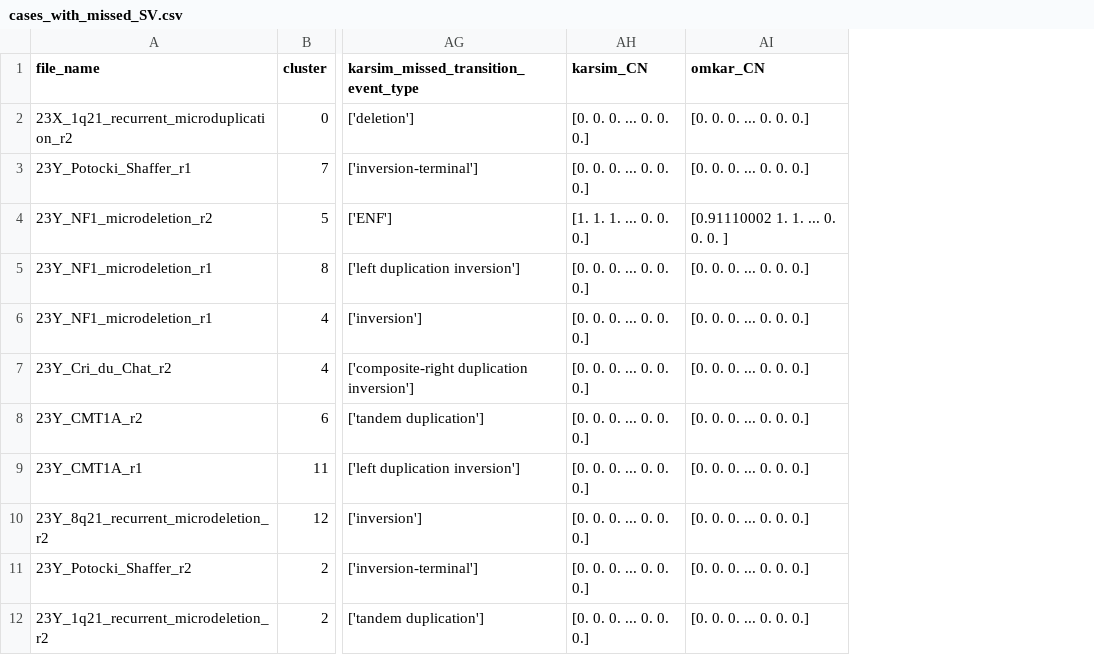
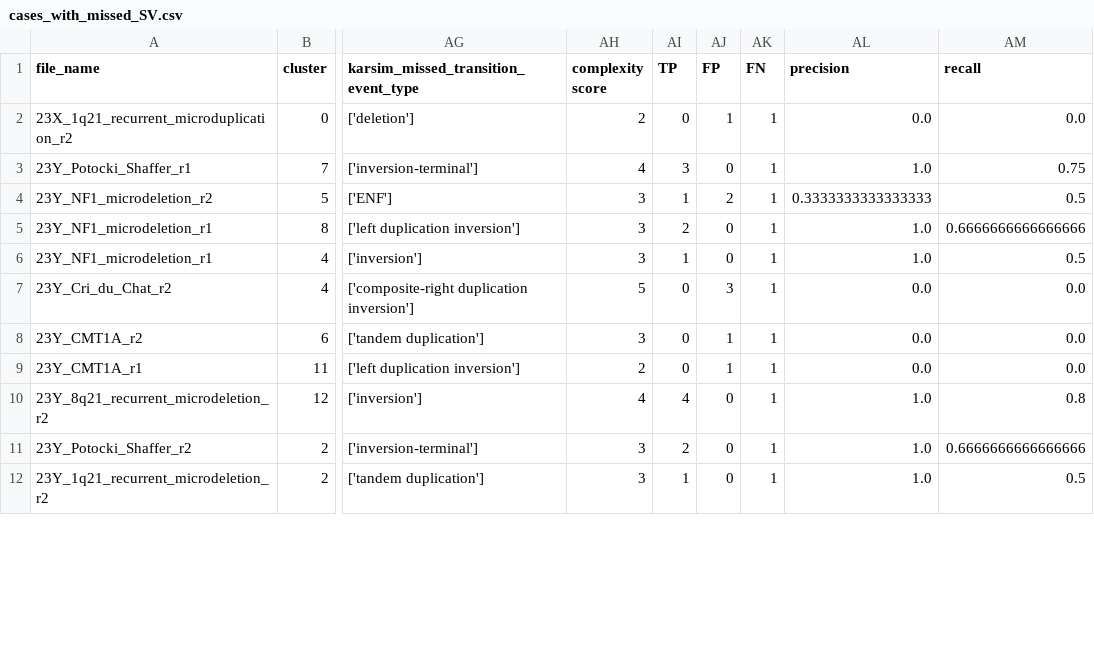
Before and after one commit to Zhaoyang-Jia/KarComparator, a CSV file: omkar_analyses_pipeline/builds/b14/analyses_summary/cases_with_missed_SV.csv, drawn as a sheet; only a part is shown, gaps mark what is left out; removed rows and columns are numbered as before the commit, all else as after; the diff names each change by its address in the sheet, - before the commit and + after, or states it on an @@ line.

```diff
--- a/omkar_analyses_pipeline/builds/b14/analyses_summary/cases_with_missed_SV.csv
+++ b/omkar_analyses_pipeline/builds/b14/analyses_summary/cases_with_missed_SV.csv
-column AH (karsim_CN), rows 2-12: [0. 0. 0. ... 0. 0. 0.] | [0. 0. 0. ... 0. 0. 0.] | [1. 1. 1. ... 0. 0. 0.] | [0. 0. 0. ... 0. 0. 0.] | [0. 0. 0. ... 0. 0. 0.] | [0. 0. 0. ... 0. 0. 0.] | [0. 0. 0. ... 0. 0. 0.] | [0. 0. 0. ... 0. 0. 0.] | [0. 0. 0. ... 0. 0. 0.] | [0. 0. 0. ... 0. 0. 0.] | [0. 0. 0. ... 0. 0. 0.]
-column AI (omkar_CN), rows 2-12: [0. 0. 0. ... 0. 0. 0.] | [0. 0. 0. ... 0. 0. 0.] | [0.91110002 1. 1. ... 0. 0. 0. ] | [0. 0. 0. ... 0. 0. 0.] | [0. 0. 0. ... 0. 0. 0.] | [0. 0. 0. ... 0. 0. 0.] | [0. 0. 0. ... 0. 0. 0.] | [0. 0. 0. ... 0. 0. 0.] | [0. 0. 0. ... 0. 0. 0.] | [0. 0. 0. ... 0. 0. 0.] | [0. 0. 0. ... 0. 0. 0.]
+column AH (complexity score), rows 2-12: 2 | 4 | 3 | 3 | 3 | 5 | 3 | 2 | 4 | 3 | 3
+column AI (TP), rows 2-12: 0 | 3 | 1 | 2 | 1 | 0 | 0 | 0 | 4 | 2 | 1
+column AJ (FP), rows 2-12: 1 | 0 | 2 | 0 | 0 | 3 | 1 | 1 | 0 | 0 | 0
+column AK (FN), rows 2-12: all 1
+column AL (precision), rows 2-12: 0.0 | 1.0 | 0.3333333333333333 | 1.0 | 1.0 | 0.0 | 0.0 | 0.0 | 1.0 | 1.0 | 1.0
+column AM (recall), rows 2-12: 0.0 | 0.75 | 0.5 | 0.6666666666666666 | 0.5 | 0.0 | 0.0 | 0.0 | 0.8 | 0.6666666666666666 | 0.5
```
Also changed, not shown: omkar_analyses_pipeline/builds/b14/analyses_summary/cases_with_path_diff.csv, 9 other files.
